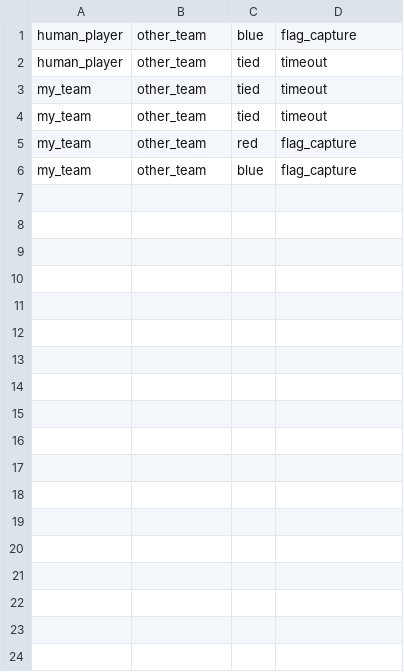
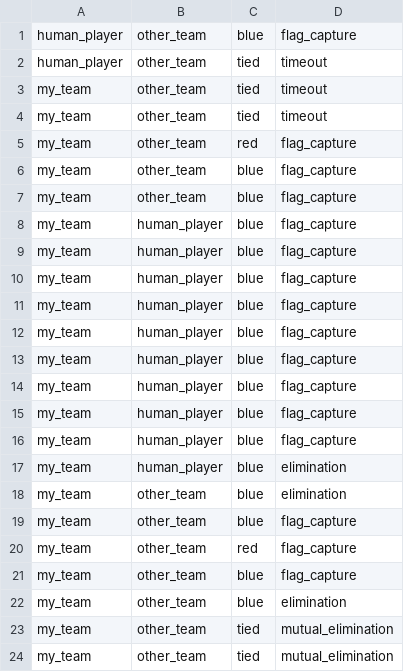
Before and after one commit to PeroPeki/agent-tournament, a CSV file: results.csv, drawn as a sheet; the diff names each change by its address in the sheet, - before the commit and + after, or states it on an @@ line.

Commit message:
Implement team coordination with stalemate strategy, hunter roles for stolen flag recovery, and stop-and-shoot combat mechanics.

```diff
--- a/results.csv
+++ b/results.csv
+row 7: my_team | other_team | blue | flag_capture
+row 8: my_team | human_player | blue | flag_capture
+row 9: my_team | human_player | blue | flag_capture
+row 10: my_team | human_player | blue | flag_capture
+row 11: my_team | human_player | blue | flag_capture
+row 12: my_team | human_player | blue | flag_capture
+row 13: my_team | human_player | blue | flag_capture
+row 14: my_team | human_player | blue | flag_capture
+row 15: my_team | human_player | blue | flag_capture
+row 16: my_team | human_player | blue | flag_capture
+row 17: my_team | human_player | blue | elimination
+row 18: my_team | other_team | blue | elimination
+row 19: my_team | other_team | blue | flag_capture
+row 20: my_team | other_team | red | flag_capture
+row 21: my_team | other_team | blue | flag_capture
+row 22: my_team | other_team | blue | elimination
+row 23: my_team | other_team | tied | mutual_elimination
+row 24: my_team | other_team | tied | mutual_elimination
```
Also changed, not shown: 2 other files.
